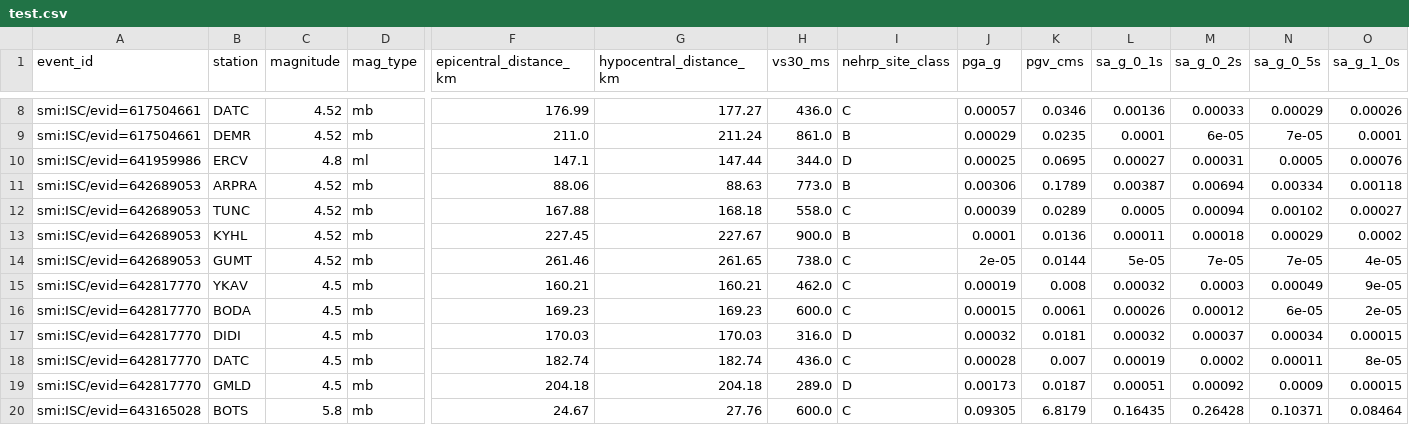
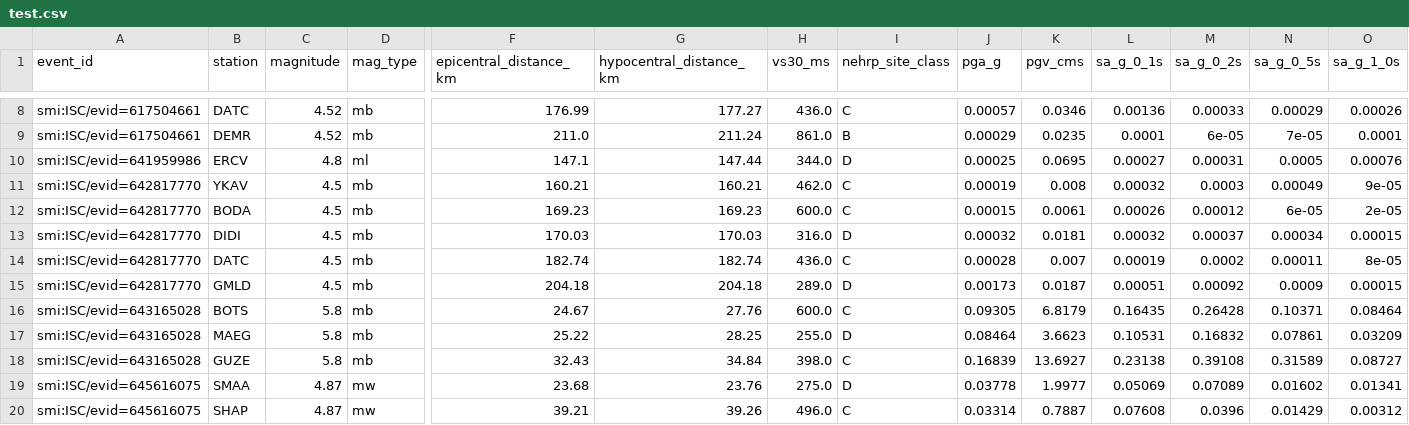
Before and after one commit to Ayberkrk/turkiye-deprem-verisi, a CSV file: benchmarks/ground_motion/test.csv, drawn as a sheet; only a part is shown, gaps mark what is left out; the shorter side is filled out with more unchanged rows; rows hold the shown columns only; the diff names each change by its address in the sheet, - before the commit and + after, or states it on an @@ line.

```diff
--- a/benchmarks/ground_motion/test.csv
+++ b/benchmarks/ground_motion/test.csv
-row 11: smi:ISC/evid=642689053 | ARPRA | 4.52 | mb | 88.06 | 88.63 | 773.0 | B | 0.00306 | 0.1789 | 0.00387 | 0.00694 | 0.00334 | 0.00118
-row 12: smi:ISC/evid=642689053 | TUNC | 4.52 | mb | 167.88 | 168.18 | 558.0 | C | 0.00039 | 0.0289 | 0.0005 | 0.00094 | 0.00102 | 0.00027
-row 13: smi:ISC/evid=642689053 | KYHL | 4.52 | mb | 227.45 | 227.67 | 900.0 | B | 0.0001 | 0.0136 | 0.00011 | 0.00018 | 0.00029 | 0.0002
-row 14: smi:ISC/evid=642689053 | GUMT | 4.52 | mb | 261.46 | 261.65 | 738.0 | C | 2e-05 | 0.0144 | 5e-05 | 7e-05 | 7e-05 | 4e-05
```
Also changed, not shown: benchmarks/ground_motion/holdout_by_station/train.csv, benchmarks/ground_motion/holdout_by_station/val.csv, 28 other files.
